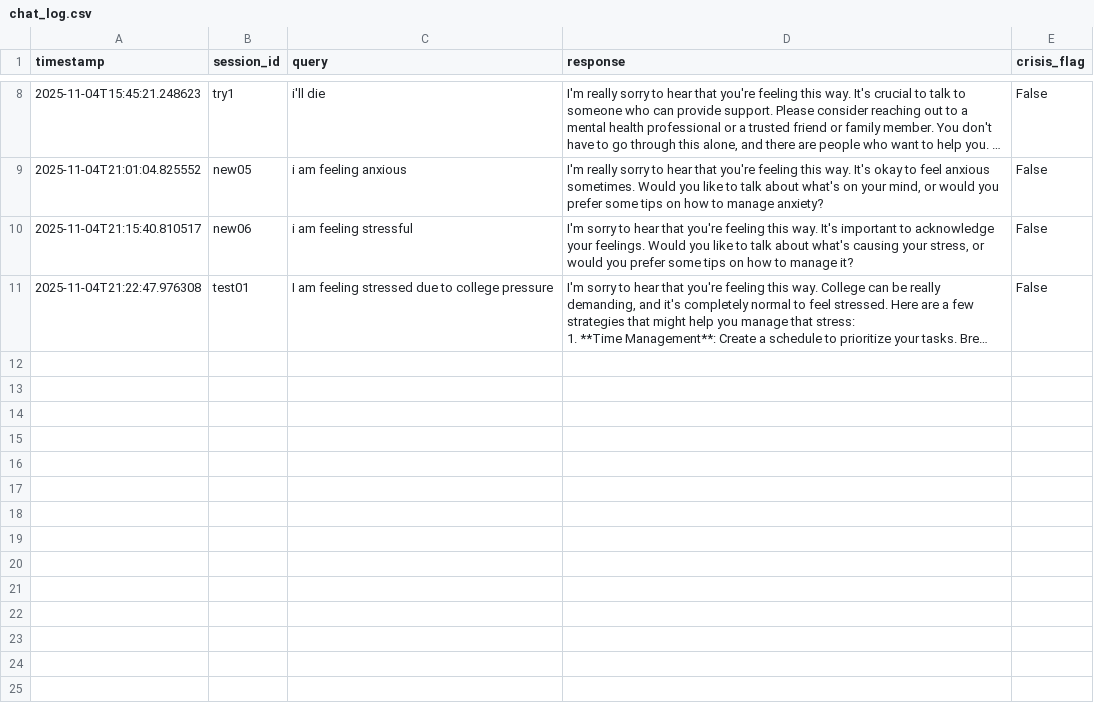
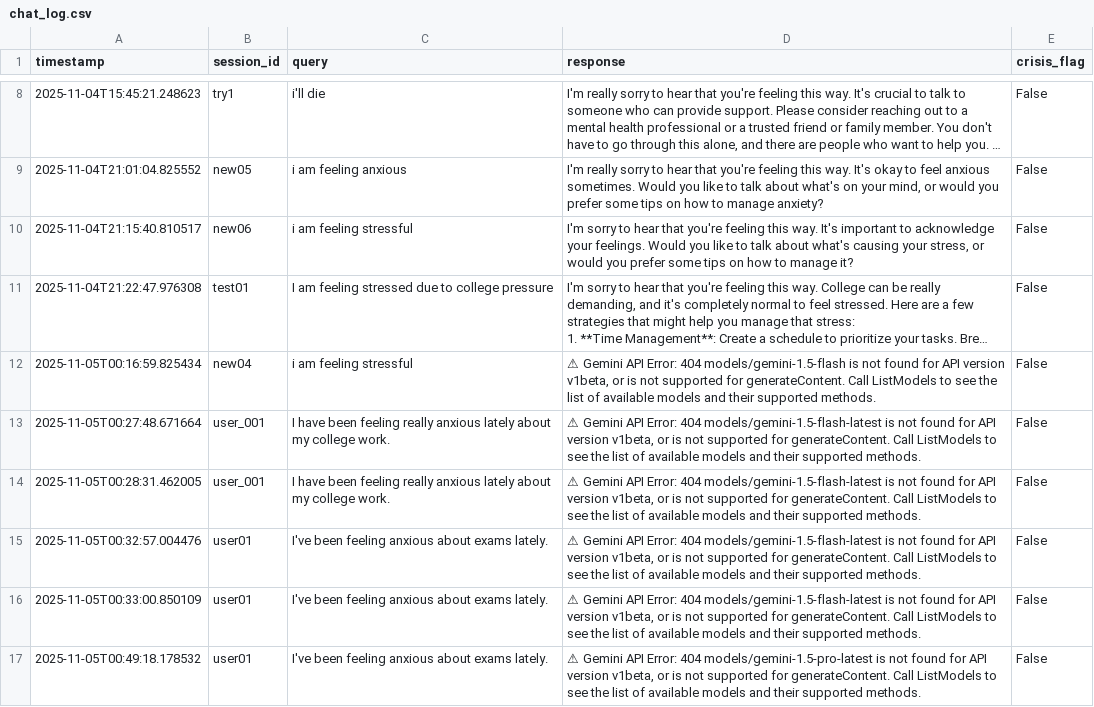
Before and after one commit to somya-ctrl/task_team5, a CSV file: Mindbot/chat_log.csv, drawn as a sheet; only a part is shown, gaps mark what is left out; long unchanged cells end in …; the diff covers the shown part only; the diff names each change by its address in the sheet, - before the commit and + after, or states it on an @@ line.

```diff
--- a/Mindbot/chat_log.csv
+++ b/Mindbot/chat_log.csv
+row 12: 2025-11-05T00:16:59.825434 | new04 | i am feeling stressful | ⚠ Gemini API Error: 404 models/gemini-1.5-flash is not found for API version v1beta, or is not supported for generateContent. Call ListModels to see the list of available models and their supported methods. | False
+row 13: 2025-11-05T00:27:48.671664 | user_001 | I have been feeling really anxious lately about my college work. | ⚠ Gemini API Error: 404 models/gemini-1.5-flash-latest is not found for API version v1beta, or is not supported for generateContent. Call ListModels to see the list of available models and their supported methods. | False
+row 14: 2025-11-05T00:28:31.462005 | user_001 | I have been feeling really anxious lately about my college work. | ⚠ Gemini API Error: 404 models/gemini-1.5-flash-latest is not found for API version v1beta, or is not supported for generateContent. Call ListModels to see the list of available models and their supported methods. | False
+row 15: 2025-11-05T00:32:57.004476 | user01 | I've been feeling anxious about exams lately. | ⚠ Gemini API Error: 404 models/gemini-1.5-flash-latest is not found for API version v1beta, or is not supported for generateContent. Call ListModels to see the list of available models and their supported methods. | False
+row 16: 2025-11-05T00:33:00.850109 | user01 | I've been feeling anxious about exams lately. | ⚠ Gemini API Error: 404 models/gemini-1.5-flash-latest is not found for API version v1beta, or is not supported for generateContent. Call ListModels to see the list of available models and their supported methods. | False
+row 17: 2025-11-05T00:49:18.178532 | user01 | I've been feeling anxious about exams lately. | ⚠ Gemini API Error: 404 models/gemini-1.5-pro-latest is not found for API version v1beta, or is not supported for generateContent. Call ListModels to see the list of available models and their supported methods. | False
```
Also changed, not shown: 6 added rows elsewhere in this file, 9 other files.
